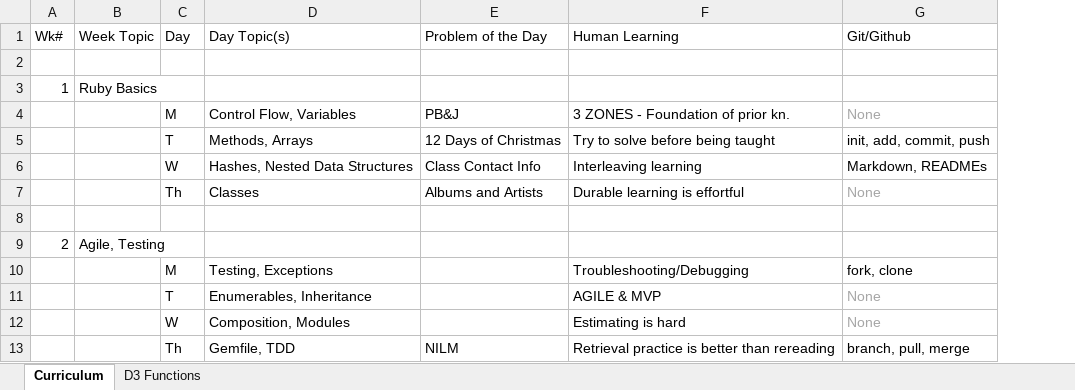
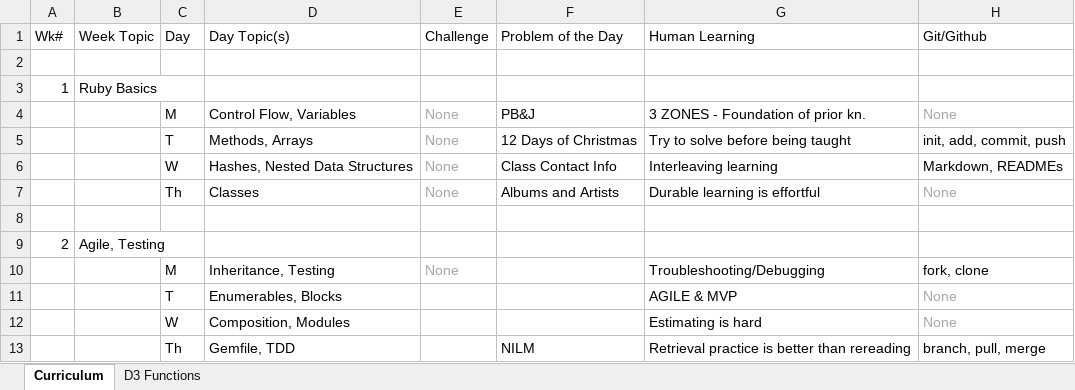
Before and after one commit to tiyd-rails-2015-05/tiyd-rails-2015-05.github.io, an Excel workbook: during/overview.xlsx, sheet Curriculum, drawn as a sheet; only a part is shown; values as stored, in another font and other column widths than the file's, no borders; the diff names each change by its address in the sheet, - before the commit and + after, or states it on an @@ line.

Commit message:
Begin work on week 2.

```diff
--- a/during/overview.xlsx (sheet Curriculum)
+++ b/during/overview.xlsx (sheet Curriculum)
+column E (Challenge), rows 4-10: None | None | None | None |  |  | None
-D10 (Day Topic(s)): Testing, Exceptions
+D10 (Day Topic(s)): Inheritance, Testing
-D11 (Day Topic(s)): Enumerables, Inheritance
+D11 (Day Topic(s)): Enumerables, Blocks
```
Also changed, not shown: 1 other file.
